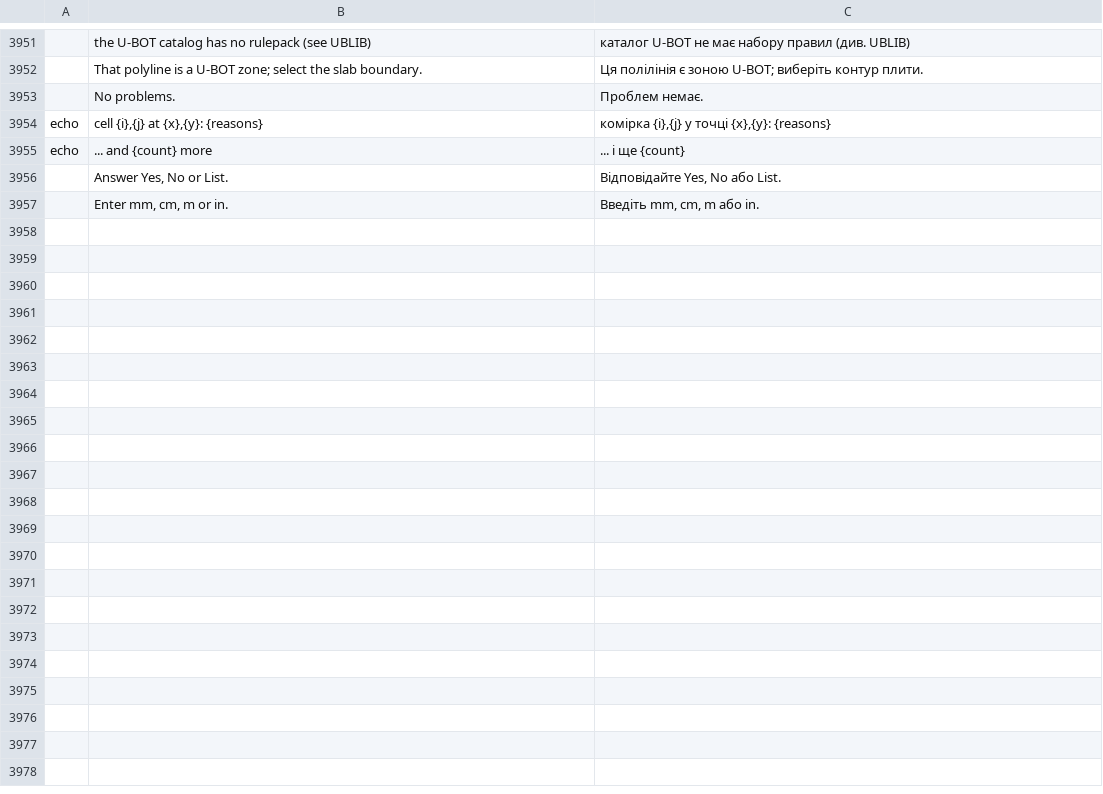
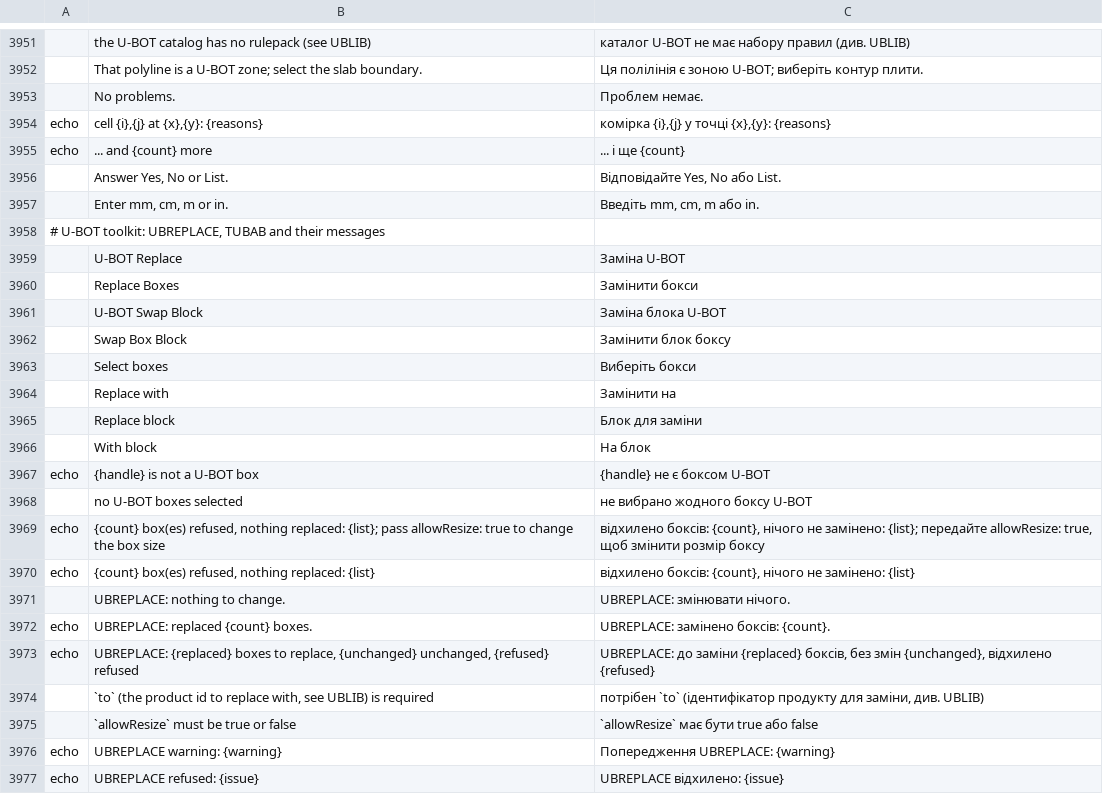
Before and after one commit to tuananhfr/cadcraft, a TSV file: crates/ui-egui/src/i18n/uk.tsv, drawn as a sheet; only a part is shown, gaps mark what is left out; the diff covers the shown part only.

Commit message:
Add UBREPLACE and TUBAB that keep box transforms

```diff
--- a/crates/ui-egui/src/i18n/uk.tsv
+++ b/crates/ui-egui/src/i18n/uk.tsv
@@ -3957 +3957,21 @@ echo	... and {count} more	... і ще {count}
 	Enter mm, cm, m or in.	Введіть mm, cm, m або in.
+# U-BOT toolkit: UBREPLACE, TUBAB and their messages
+	U-BOT Replace	Заміна U-BOT
+	Replace Boxes	Замінити бокси
+	U-BOT Swap Block	Заміна блока U-BOT
+	Swap Box Block	Замінити блок боксу
+	Select boxes	Виберіть бокси
+	Replace with	Замінити на
+	Replace block	Блок для заміни
+	With block	На блок
+echo	{handle} is not a U-BOT box	{handle} не є боксом U-BOT
+	no U-BOT boxes selected	не вибрано жодного боксу U-BOT
+echo	{count} box(es) refused, nothing replaced: {list}; pass allowResize: true to change the box size	відхилено боксів: {count}, нічого не замінено: {list}; передайте allowResize: true, щоб змінити розмір боксу
+echo	{count} box(es) refused, nothing replaced: {list}	відхилено боксів: {count}, нічого не замінено: {list}
+	UBREPLACE: nothing to change.	UBREPLACE: змінювати нічого.
+echo	UBREPLACE: replaced {count} boxes.	UBREPLACE: замінено боксів: {count}.
+echo	UBREPLACE: {replaced} boxes to replace, {unchanged} unchanged, {refused} refused	UBREPLACE: до заміни {replaced} боксів, без змін {unchanged}, відхилено {refused}
+	`to` (the product id to replace with, see UBLIB) is required	потрібен `to` (ідентифікатор продукту для заміни, див. UBLIB)
+	`allowResize` must be true or false	`allowResize` має бути true або false
+echo	UBREPLACE warning: {warning}	Попередження UBREPLACE: {warning}
+echo	UBREPLACE refused: {issue}	UBREPLACE відхилено: {issue}
```
Also changed, not shown: 22 added rows elsewhere in this file, crates/ui-egui/src/i18n/vi.tsv, 17 other files.
